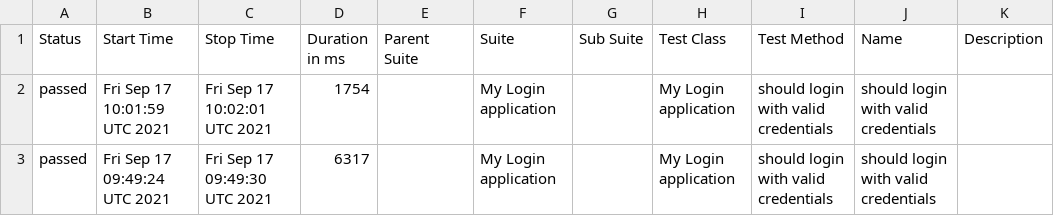
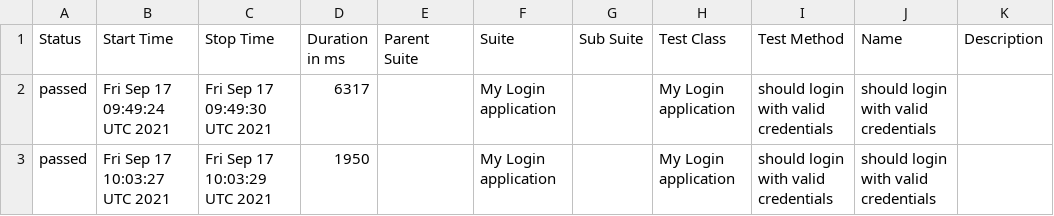
Before and after one commit to Baelir100/WorkTwo, a CSV file: docs/data/suites.csv, drawn as a sheet.

```diff
--- a/docs/data/suites.csv
+++ b/docs/data/suites.csv
@@ -1,3 +1,3 @@
 "Status","Start Time","Stop Time","Duration in ms","Parent Suite","Suite","Sub Suite","Test Class","Test Method","Name","Description"
-"passed","Fri Sep 17 10:01:59 UTC 2021","Fri Sep 17 10:02:01 UTC 2021","1754","","My Login application","","My Login application","should login with valid credentials","should login with valid credentials",""
 "passed","Fri Sep 17 09:49:24 UTC 2021","Fri Sep 17 09:49:30 UTC 2021","6317","","My Login application","","My Login application","should login with valid credentials","should login with valid credentials",""
+"passed","Fri Sep 17 10:03:27 UTC 2021","Fri Sep 17 10:03:29 UTC 2021","1950","","My Login application","","My Login application","should login with valid credentials","should login with valid credentials",""
```
Also changed, not shown: 18 other files.
